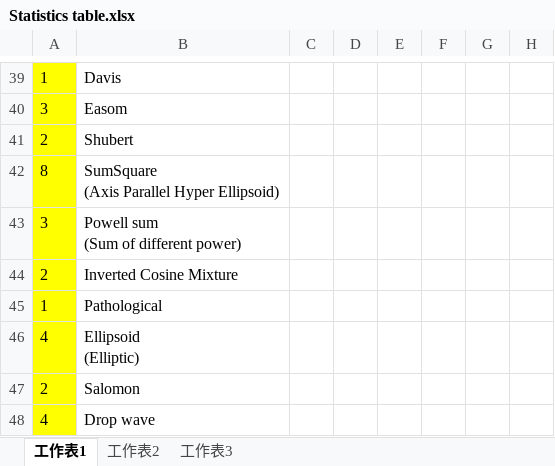
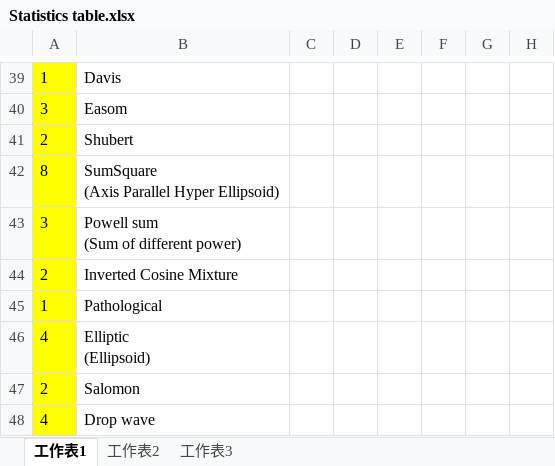
Before and after one commit to ZongSingHuang/Metaheuristic-benchmark, an Excel workbook: Statistics table.xlsx, sheet 工作表1, drawn as a sheet; only a part is shown, gaps mark what is left out; values as stored, in another font and other column widths than the file's, no borders; charts and pictures not drawn; ↵ is a line break in a cell; the diff names each change by its address in the sheet, - before the commit and + after, or states it on an @@ line.

```diff
--- a/Statistics table.xlsx (sheet 工作表1)
+++ b/Statistics table.xlsx (sheet 工作表1)
-B46: Ellipsoid ↵ (Elliptic)
+B46: Elliptic ↵ (Ellipsoid)
```
Also changed, not shown: sheet 工作表2, charts or pictures.
